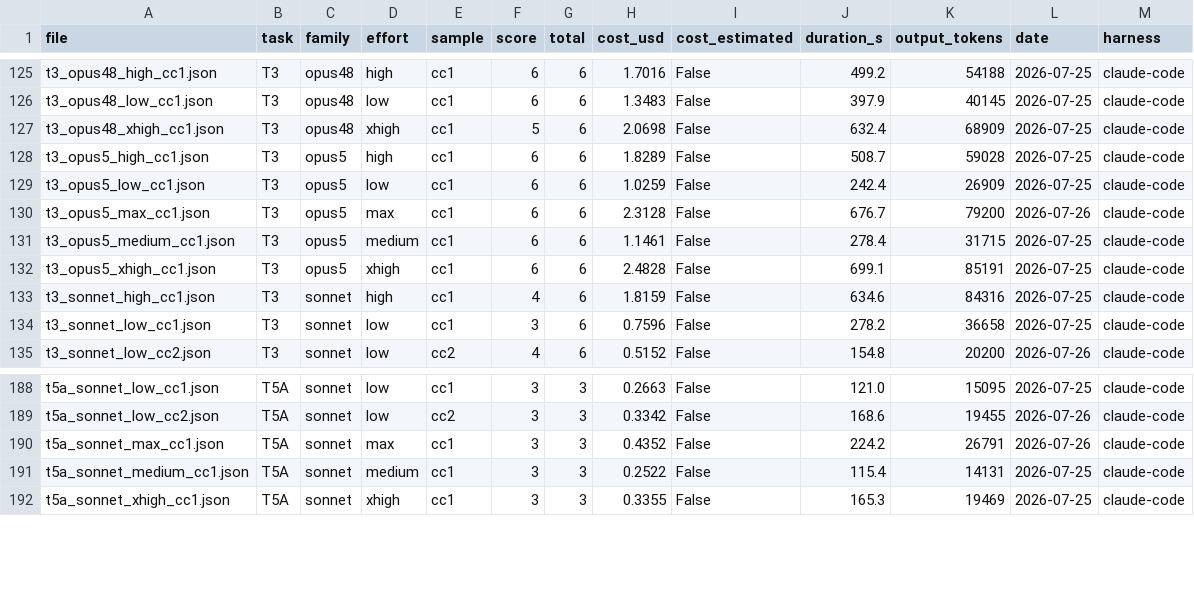
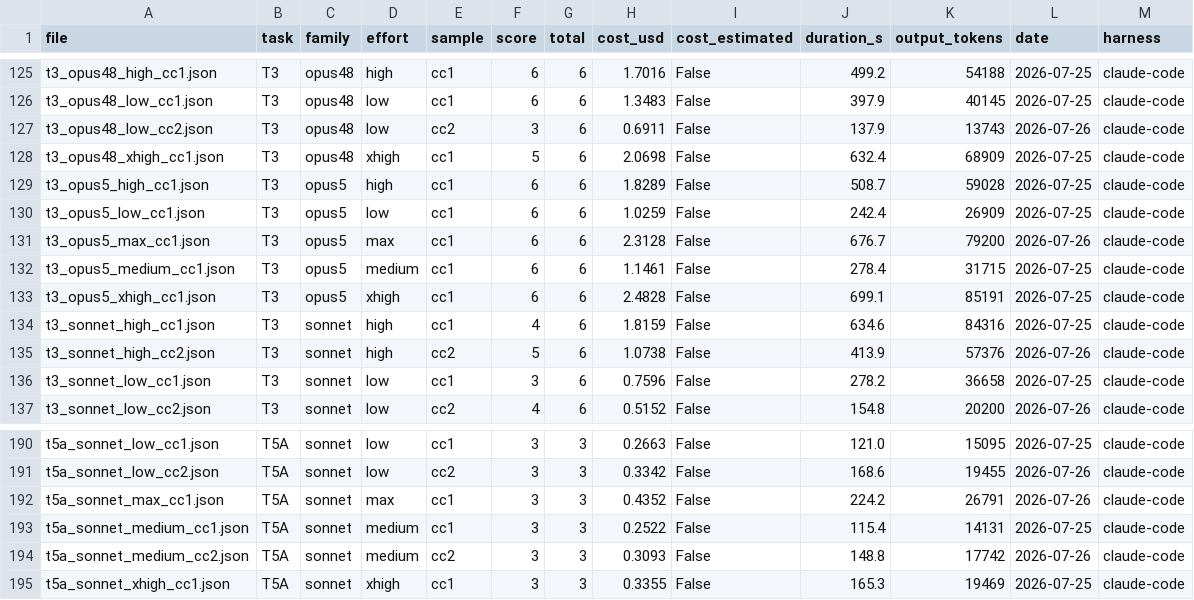
Before and after one commit to sirneb/merc-bench, a CSV file: results/scores.csv, drawn as a sheet; only a part is shown, gaps mark what is left out; the diff names each change by its address in the sheet, - before the commit and + after, or states it on an @@ line.

```diff
--- a/results/scores.csv
+++ b/results/scores.csv
+row 127: t3_opus48_low_cc2.json | T3 | opus48 | low | cc2 | 3 | 6 | 0.6911 | False | 137.9 | 13743 | 2026-07-26 | claude-code
+row 135: t3_sonnet_high_cc2.json | T3 | sonnet | high | cc2 | 5 | 6 | 1.0738 | False | 413.9 | 57376 | 2026-07-26 | claude-code
+row 194: t5a_sonnet_medium_cc2.json | T5A | sonnet | medium | cc2 | 3 | 3 | 0.3093 | False | 148.8 | 17742 | 2026-07-26 | claude-code
```
Also changed, not shown: 7 other files.
